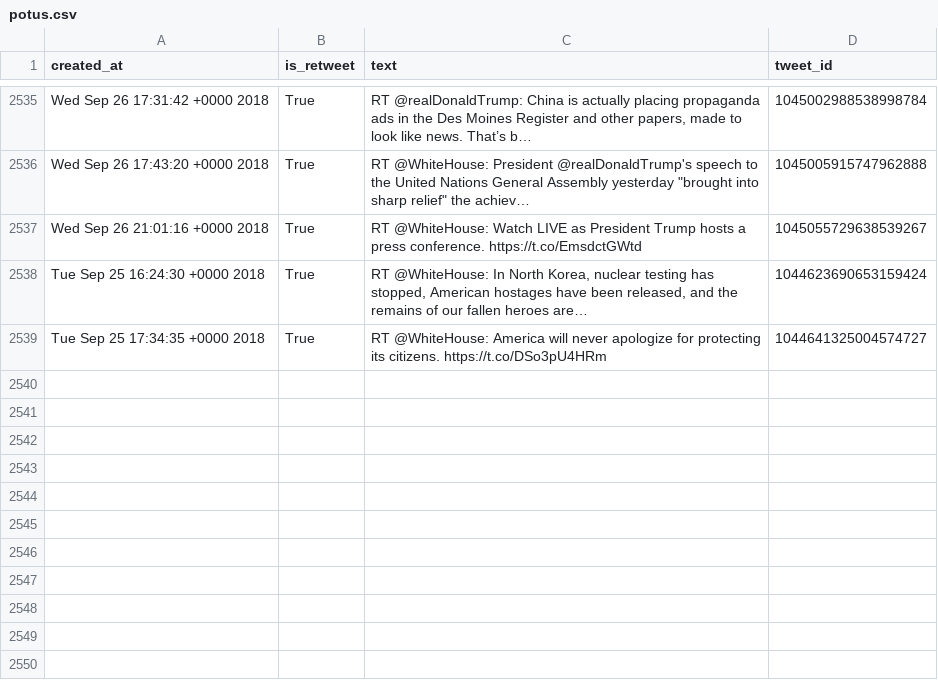
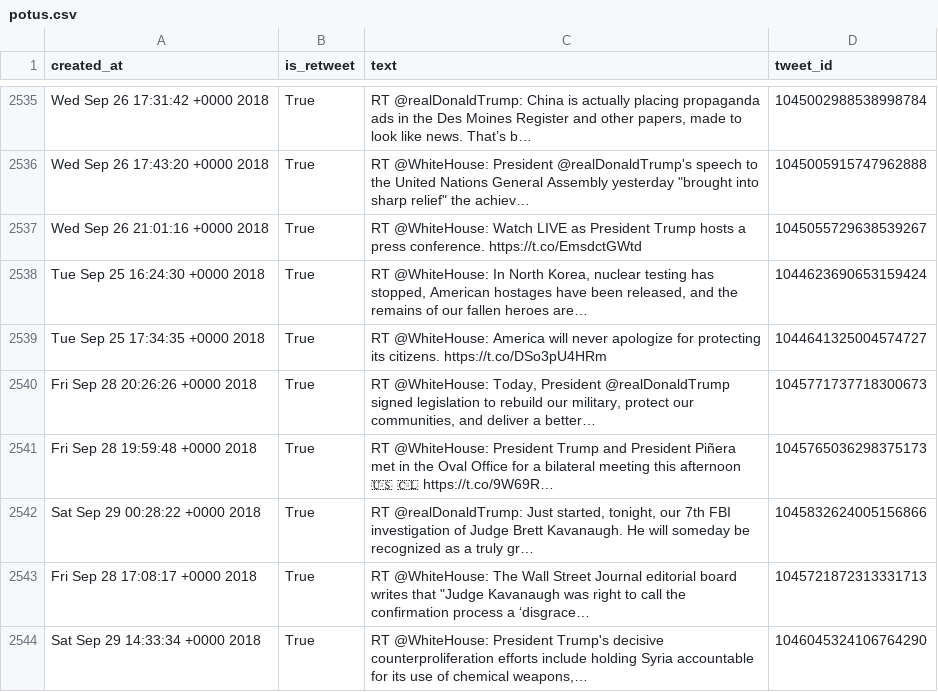
Before and after one commit to cpenalobel/sportsdata, a CSV file: twets/potus.csv, drawn as a sheet; only a part is shown, gaps mark what is left out; the diff names each change by its address in the sheet, - before the commit and + after, or states it on an @@ line.

```diff
--- a/twets/potus.csv
+++ b/twets/potus.csv
+row 2540: Fri Sep 28 20:26:26 +0000 2018 | True | RT @WhiteHouse: Today, President @realDonaldTrump signed legislation to rebuild our military, protect our communities, and deliver a better… | 1045771737718300673
+row 2541: Fri Sep 28 19:59:48 +0000 2018 | True | RT @WhiteHouse: President Trump and President Piñera met in the Oval Office for a bilateral meeting this afternoon 🇺🇸 🇨🇱 https://t.co/9W69R… | 1045765036298375173
+row 2542: Sat Sep 29 00:28:22 +0000 2018 | True | RT @realDonaldTrump: Just started, tonight, our 7th FBI investigation of Judge Brett Kavanaugh. He will someday be recognized as a truly gr… | 1045832624005156866
+row 2543: Fri Sep 28 17:08:17 +0000 2018 | True | RT @WhiteHouse: The Wall Street Journal editorial board writes that "Judge Kavanaugh was right to call the confirmation process a ‘disgrace… | 1045721872313331713
+row 2544: Sat Sep 29 14:33:34 +0000 2018 | True | RT @WhiteHouse: President Trump's decisive counterproliferation efforts include holding Syria accountable for its use of chemical weapons,… | 1046045324106764290
```
Also changed, not shown: twets/realdonaldtrump.csv, twets/vp.csv, 1 other file.
